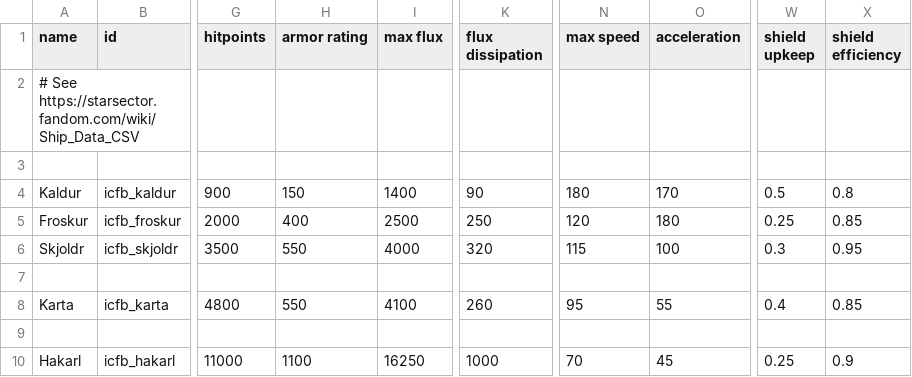
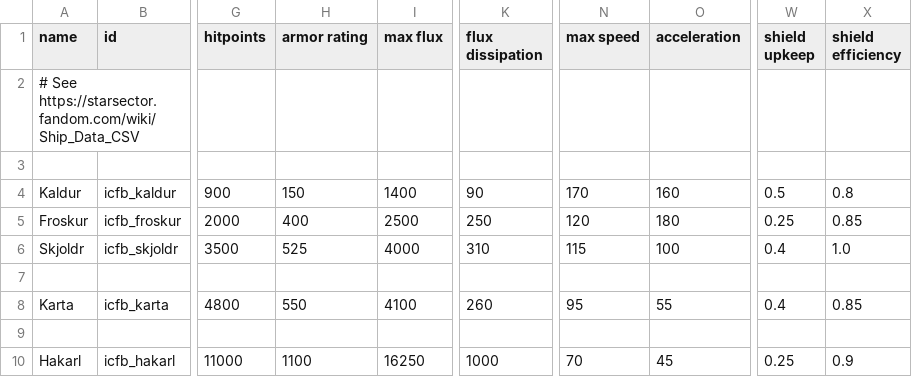
Before and after one commit to JohnShmo/Project_ItCameFromBeyond, a CSV file: data/hulls/ship_data.csv, drawn as a sheet; only a part is shown, gaps mark what is left out; the diff names each change by its address in the sheet, - before the commit and + after, or states it on an @@ line.

```diff
--- a/data/hulls/ship_data.csv
+++ b/data/hulls/ship_data.csv
-N4 (max speed): 180
+N4 (max speed): 170
-O4 (acceleration): 170
+O4 (acceleration): 160
-H6 (armor rating): 550
+H6 (armor rating): 525
-K6 (flux dissipation): 320
+K6 (flux dissipation): 310
-W6 (shield upkeep): 0.3
+W6 (shield upkeep): 0.4
-X6 (shield efficiency): 0.95
+X6 (shield efficiency): 1.0
```
Also changed, not shown: 3 other files.
